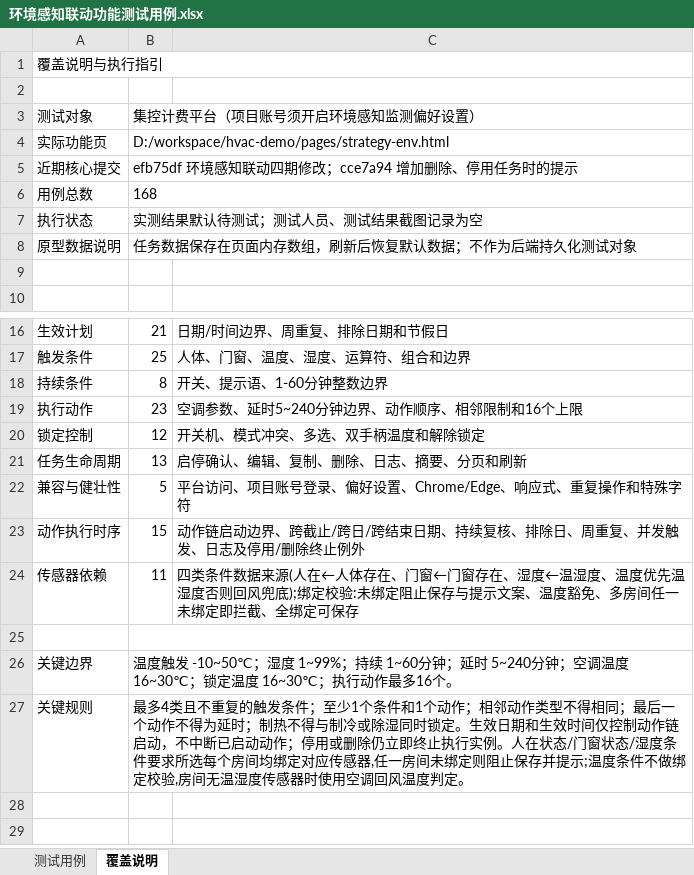
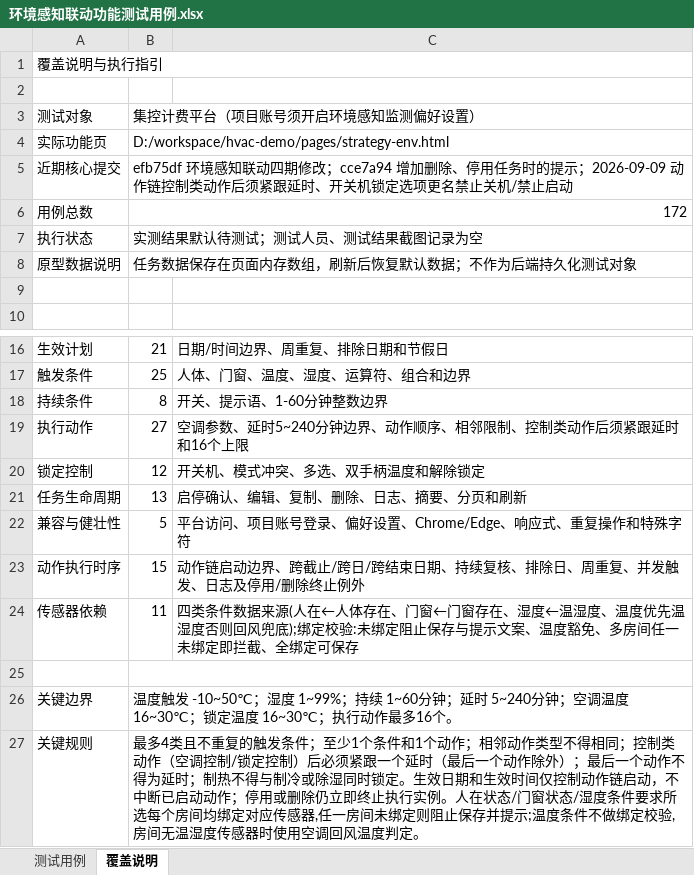
Before and after one commit to hidingwenwu/hvac-demo, an Excel workbook: testcase/环境感知联动功能测试用例.xlsx, sheet 覆盖说明, drawn as a sheet; only a part is shown, gaps mark what is left out; values as stored, in another font and other column widths than the file's, no borders; the diff names each change by its address in the sheet, - before the commit and + after, or states it on an @@ line.

```diff
--- a/testcase/环境感知联动功能测试用例.xlsx (sheet 覆盖说明)
+++ b/testcase/环境感知联动功能测试用例.xlsx (sheet 覆盖说明)
-B5: …时的提示
+B5: …时的提示；2026-09-09 动作链控制类动作后须紧跟延时、开关机锁定选项更名禁止关机/禁止启动
-B6: 168
+B6: 172
-B19: 23
+B19: 27
-C19: 空调参数、延时5~240分钟边界、动作顺序、相邻限制和16个上限
+C19: 空调参数、延时5~240分钟边界、动作顺序、相邻限制、控制类动作后须紧跟延时和16个上限
-B27: …得相同；最后一个…
+B27: …得相同；控制类动作（空调控制/锁定控制）后必须紧跟一个延时（最后一个动作除外）；最后一个…
```
Also changed, not shown: sheet 测试用例, 6 other files.
